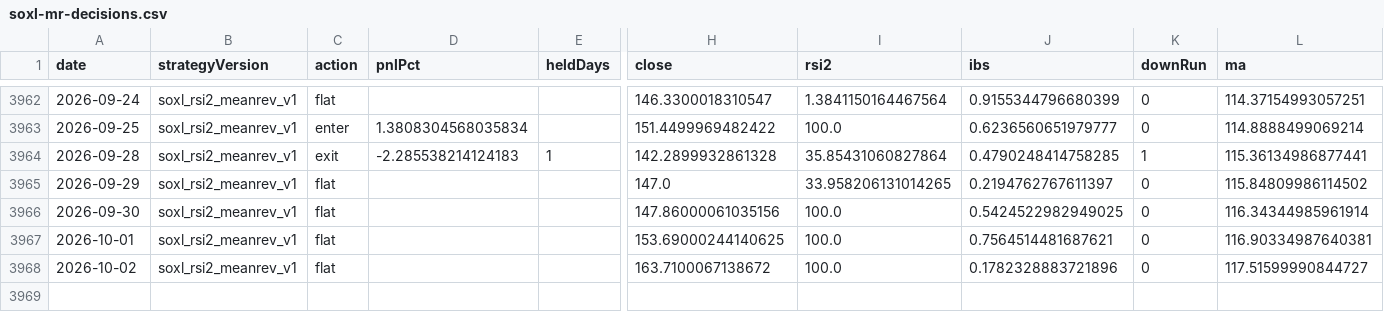
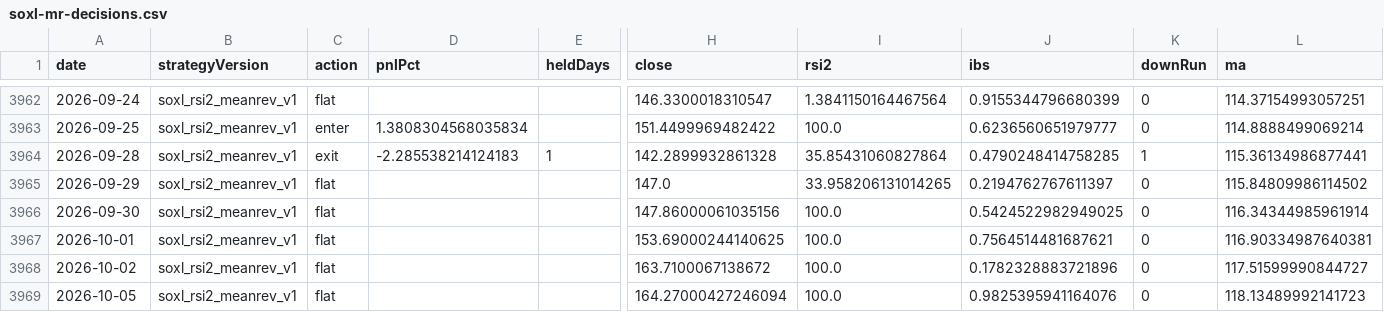
Before and after one commit to jkdevjob/jkquant, a CSV file: data/claude-lab/soxl-mr-decisions.csv, drawn as a sheet; only a part is shown, gaps mark what is left out; rows hold the shown columns only; the diff names each change by its address in the sheet, - before the commit and + after, or states it on an @@ line.

```diff
--- a/data/claude-lab/soxl-mr-decisions.csv
+++ b/data/claude-lab/soxl-mr-decisions.csv
+row 3969: 2026-10-05 | soxl_rsi2_meanrev_v1 | flat |  |  | 164.27000427246094 | 100.0 | 0.9825395941164076 | 0 | 118.13489992141723
```
Also changed, not shown: 8 other files.
